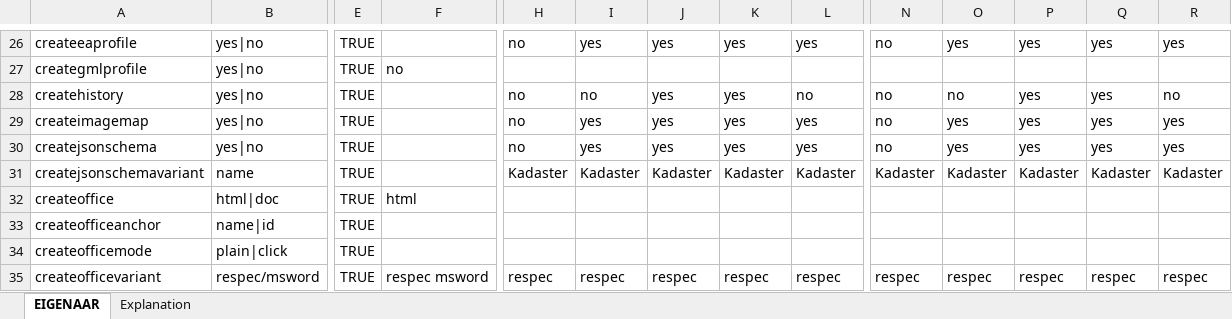
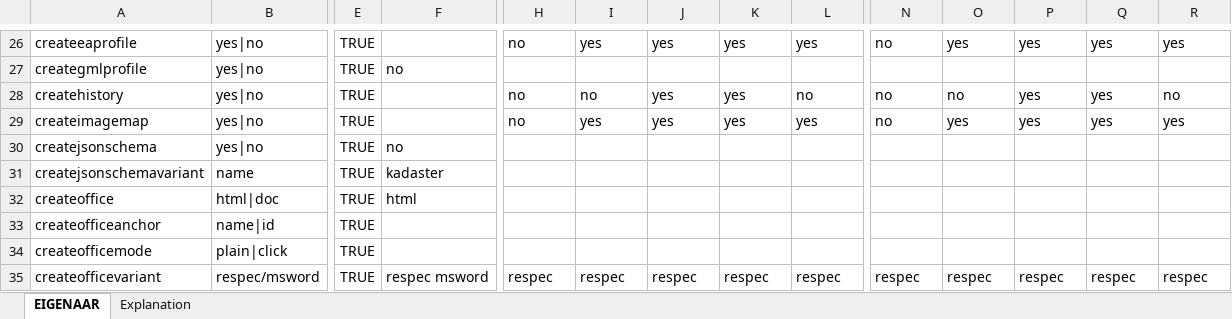
Before and after one commit to Imvertor/Imvertor-Maven, an Excel workbook: src/main/resources/input/EIGENAAR/props/EIGENAAR.xlsx, sheet EIGENAAR, drawn as a sheet; only a part is shown, gaps mark what is left out; values as stored, in another font and other column widths than the file's, no borders; the diff names each change by its address in the sheet, - before the commit and + after, or states it on an @@ line.

Commit message:
Correctie Json defaults EIGENAAR.

```diff
--- a/src/main/resources/input/EIGENAAR/props/EIGENAAR.xlsx (sheet EIGENAAR)
+++ b/src/main/resources/input/EIGENAAR/props/EIGENAAR.xlsx (sheet EIGENAAR)
-F30: (empty)
+F30: no
-H30: no
+H30: (empty)
-I30: yes
+I30: (empty)
-J30: yes
+J30: (empty)
-K30: yes
+K30: (empty)
-L30: yes
+L30: (empty)
-N30: no
+N30: (empty)
-O30: yes
+O30: (empty)
-P30: yes
+P30: (empty)
-Q30: yes
+Q30: (empty)
-R30: yes
+R30: (empty)
-F31: (empty)
+F31: kadaster
-H31: Kadaster
+H31: (empty)
-I31: Kadaster
+I31: (empty)
-J31: Kadaster
+J31: (empty)
-K31: Kadaster
+K31: (empty)
-L31: Kadaster
+L31: (empty)
-N31: Kadaster
+N31: (empty)
-O31: Kadaster
+O31: (empty)
-P31: Kadaster
+P31: (empty)
-Q31: Kadaster
+Q31: (empty)
-R31: Kadaster
+R31: (empty)
```
